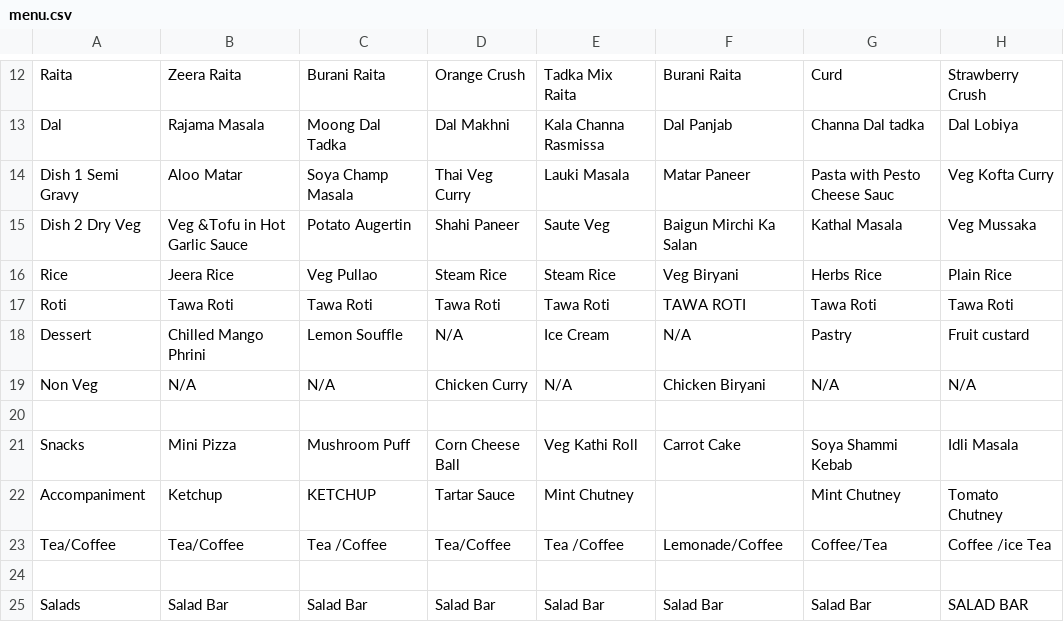
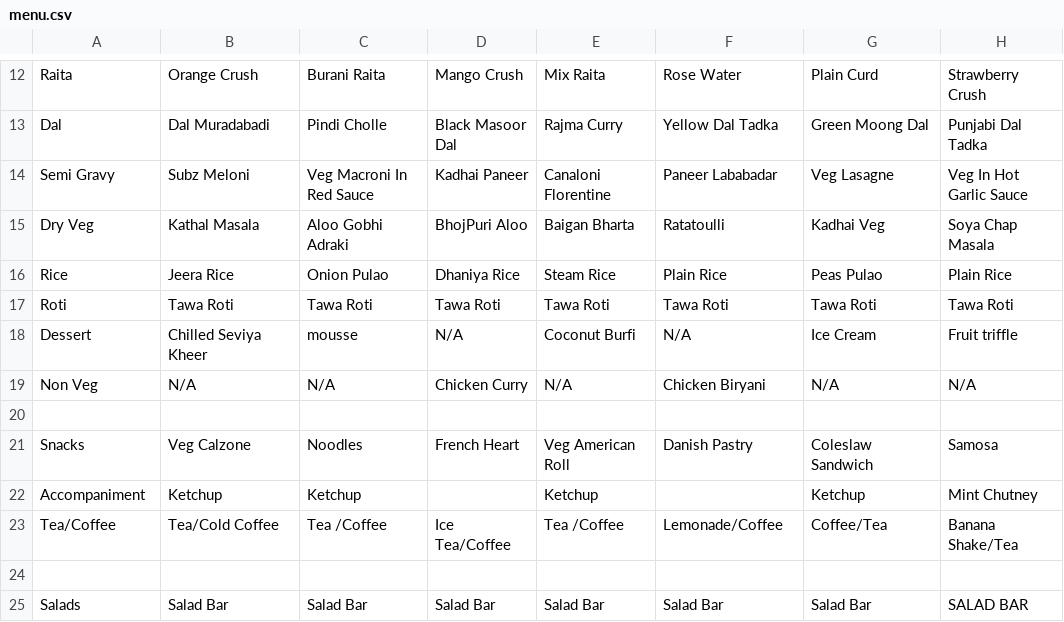
Before and after one commit to agdhruv/shuttle-bot, a CSV file: menu.csv, drawn as a sheet; only a part is shown, gaps mark what is left out; removed rows and columns are numbered as before the commit, all else as after; the diff covers the shown part only; the diff names each change by its address in the sheet, - before the commit and + after, or states it on an @@ line.

```diff
--- a/menu.csv
+++ b/menu.csv
-B12: Zeera Raita
+B12: Orange Crush
-D12: Orange Crush
+D12: Mango Crush
-E12: Tadka Mix Raita
+E12: Mix Raita
-F12: Burani Raita
+F12: Rose Water
-G12: Curd
+G12: Plain Curd
-row 13: Dal | Rajama Masala | Moong Dal Tadka | Dal Makhni | Kala Channa Rasmissa | Dal Panjab | Channa Dal tadka | Dal Lobiya
-row 14: Dish 1 Semi Gravy | Aloo Matar | Soya Champ Masala | Thai Veg Curry | Lauki Masala | Matar Paneer | Pasta with Pesto Cheese Sauc | Veg Kofta Curry
-row 15: Dish 2 Dry Veg | Veg &Tofu in Hot Garlic Sauce | Potato Augertin | Shahi Paneer | Saute Veg | Baigun Mirchi Ka Salan | Kathal Masala | Veg Mussaka
+row 13: Dal | Dal Muradabadi | Pindi Cholle | Black Masoor Dal | Rajma Curry | Yellow Dal Tadka | Green Moong Dal | Punjabi Dal Tadka
+row 14: Semi Gravy | Subz Meloni | Veg Macroni In Red Sauce | Kadhai Paneer | Canaloni Florentine | Paneer Lababadar | Veg Lasagne | Veg In Hot Garlic Sauce
+row 15: Dry Veg | Kathal Masala | Aloo Gobhi Adraki | BhojPuri Aloo | Baigan Bharta | Ratatoulli | Kadhai Veg | Soya Chap Masala
-C16: Veg Pullao
+C16: Onion Pulao
-D16: Steam Rice
+D16: Dhaniya Rice
-F16: Veg Biryani
+F16: Plain Rice
-G16: Herbs Rice
+G16: Peas Pulao
-F17: TAWA ROTI
+F17: Tawa Roti
-B18: Chilled Mango Phrini
+B18: Chilled Seviya Kheer
-C18: Lemon Souffle
+C18: mousse
-E18: Ice Cream
+E18: Coconut Burfi
-G18: Pastry
+G18: Ice Cream
-H18: Fruit custard
+H18: Fruit triffle
-row 21: Snacks | Mini Pizza | Mushroom Puff | Corn Cheese Ball | Veg Kathi Roll | Carrot Cake | Soya Shammi Kebab | Idli Masala
+row 21: Snacks | Veg Calzone | Noodles | French Heart | Veg American Roll | Danish Pastry | Coleslaw Sandwich | Samosa
-C22: KETCHUP
+C22: Ketchup
-D22: Tartar Sauce
+D22: (empty)
-E22: Mint Chutney
+E22: Ketchup
-G22: Mint Chutney
+G22: Ketchup
-H22: Tomato Chutney
+H22: Mint Chutney
-B23: Tea/Coffee
+B23: Tea/Cold Coffee
-D23: Tea/Coffee
+D23: Ice Tea/Coffee
-H23: Coffee /ice Tea
+H23: Banana Shake/Tea
```
Also changed, not shown: 3 added rows, 3 removed rows and 40 edited cells elsewhere in this file.
